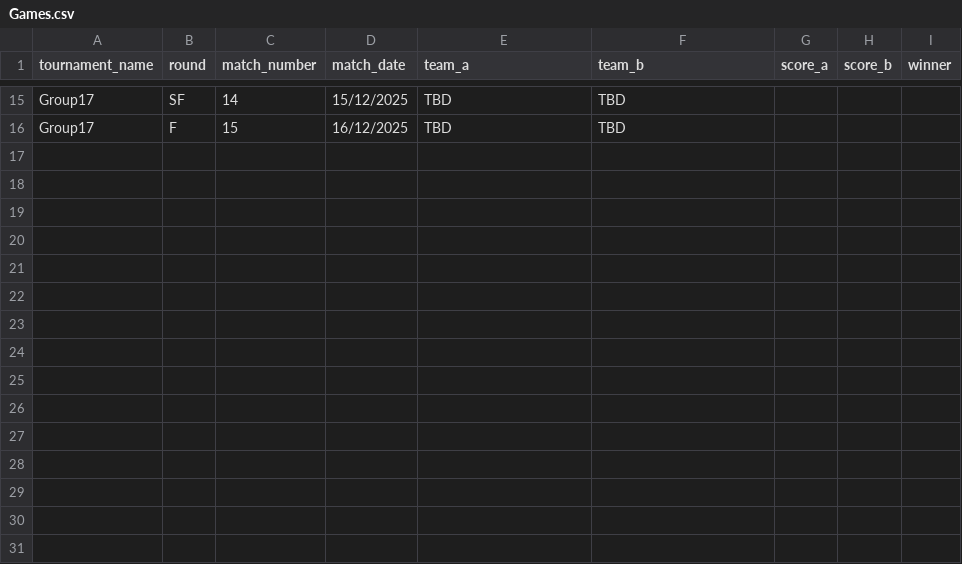
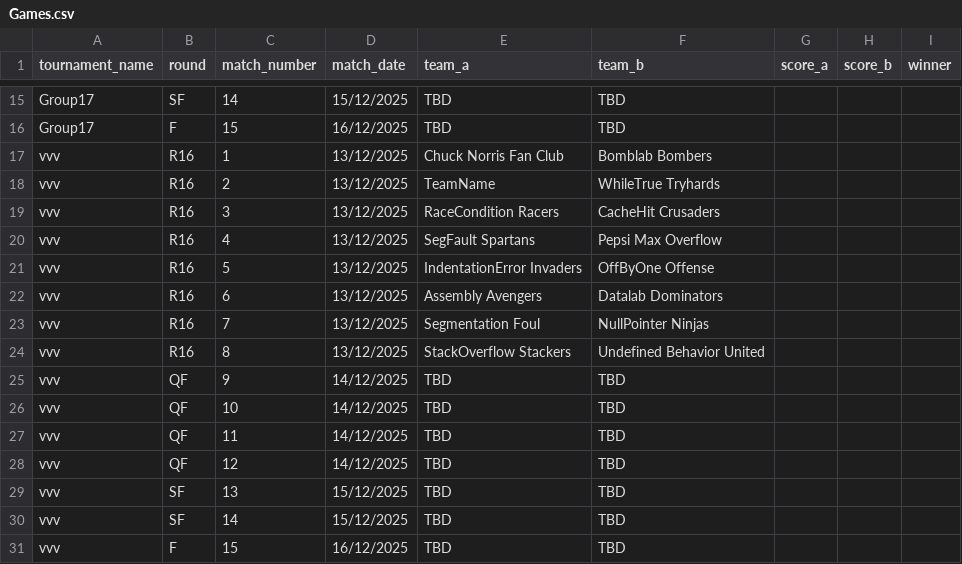
Before and after one commit to Atlihero/Verklegt-1, a CSV file: data_layer/_data/Games.csv, drawn as a sheet; only a part is shown, gaps mark what is left out; the diff names each change by its address in the sheet, - before the commit and + after, or states it on an @@ line.

```diff
--- a/data_layer/_data/Games.csv
+++ b/data_layer/_data/Games.csv
+row 17: vvv | R16 | 1 | 13/12/2025 | Chuck Norris Fan Club | Bomblab Bombers
+row 18: vvv | R16 | 2 | 13/12/2025 | TeamName | WhileTrue Tryhards
+row 19: vvv | R16 | 3 | 13/12/2025 | RaceCondition Racers | CacheHit Crusaders
+row 20: vvv | R16 | 4 | 13/12/2025 | SegFault Spartans | Pepsi Max Overflow
+row 21: vvv | R16 | 5 | 13/12/2025 | IndentationError Invaders | OffByOne Offense
+row 22: vvv | R16 | 6 | 13/12/2025 | Assembly Avengers | Datalab Dominators
+row 23: vvv | R16 | 7 | 13/12/2025 | Segmentation Foul | NullPointer Ninjas
+row 24: vvv | R16 | 8 | 13/12/2025 | StackOverflow Stackers | Undefined Behavior United
+row 25: vvv | QF | 9 | 14/12/2025 | TBD | TBD
+row 26: vvv | QF | 10 | 14/12/2025 | TBD | TBD
+row 27: vvv | QF | 11 | 14/12/2025 | TBD | TBD
+row 28: vvv | QF | 12 | 14/12/2025 | TBD | TBD
+row 29: vvv | SF | 13 | 15/12/2025 | TBD | TBD
+row 30: vvv | SF | 14 | 15/12/2025 | TBD | TBD
+row 31: vvv | F | 15 | 16/12/2025 | TBD | TBD
```
Also changed, not shown: data_layer/_data/Players.csv, 5 other files.
